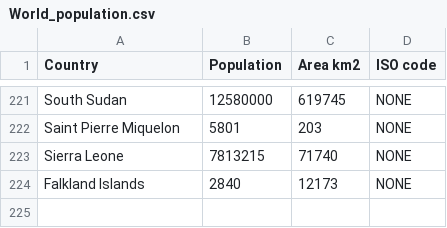
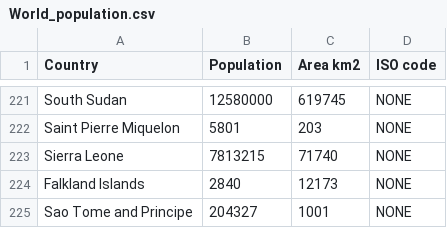
Before and after one commit to bojan-vujic/COVID-19, a CSV file: World_population.csv, drawn as a sheet; only a part is shown, gaps mark what is left out; the diff names each change by its address in the sheet, - before the commit and + after, or states it on an @@ line.

Commit message:
Update World_population.csv

```diff
--- a/World_population.csv
+++ b/World_population.csv
+row 225: Sao Tome and Principe | 204327 | 1001 | NONE
```
